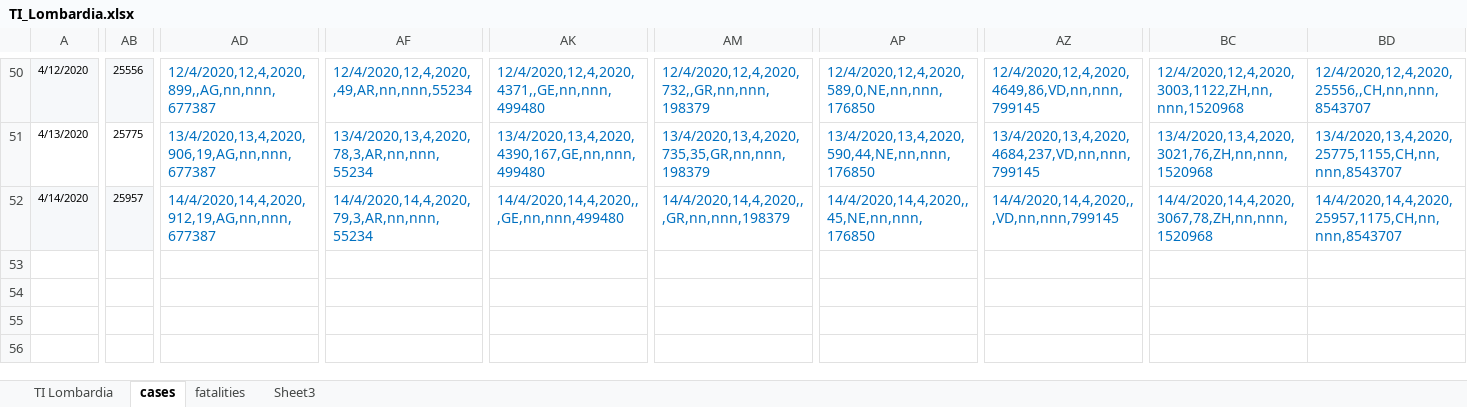
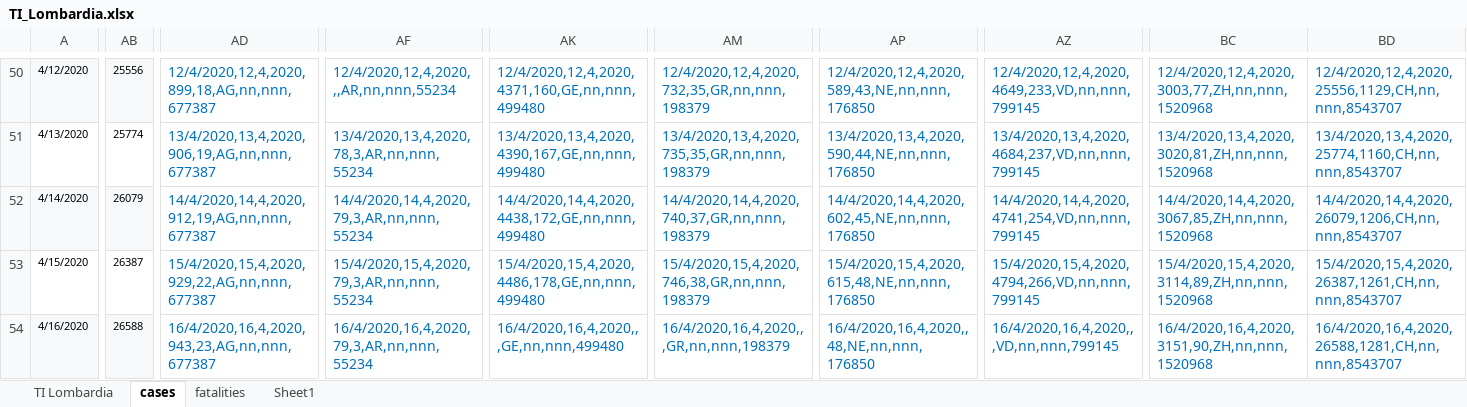
Before and after one commit to moi96/COVID19, an Excel workbook: TI_Lombardia.xlsx, sheet cases, drawn as a sheet; only a part is shown, gaps mark what is left out; values as stored, in another font and other column widths than the file's, no borders; rows hold the shown columns only; the diff covers the shown part only; the diff names each change by its address in the sheet, - before the commit and + after, or states it on an @@ line.

```diff
--- a/TI_Lombardia.xlsx (sheet cases)
+++ b/TI_Lombardia.xlsx (sheet cases)
-sheet tab: Sheet3
+sheet tab: Sheet1
-AD50: 12/4/2020,12,4,2020,899,,AG,nn,nnn,677387
+AD50: 12/4/2020,12,4,2020,899,18,AG,nn,nnn,677387
-AF50: 12/4/2020,12,4,2020,,49,AR,nn,nnn,55234
+AF50: 12/4/2020,12,4,2020,,,AR,nn,nnn,55234
-AK50: 12/4/2020,12,4,2020,4371,,GE,nn,nnn,499480
+AK50: 12/4/2020,12,4,2020,4371,160,GE,nn,nnn,499480
-AM50: 12/4/2020,12,4,2020,732,,GR,nn,nnn,198379
+AM50: 12/4/2020,12,4,2020,732,35,GR,nn,nnn,198379
-AP50: 12/4/2020,12,4,2020,589,0,NE,nn,nnn,176850
+AP50: 12/4/2020,12,4,2020,589,43,NE,nn,nnn,176850
-AZ50: 12/4/2020,12,4,2020,4649,86,VD,nn,nnn,799145
+AZ50: 12/4/2020,12,4,2020,4649,233,VD,nn,nnn,799145
-BC50: 12/4/2020,12,4,2020,3003,1122,ZH,nn,nnn,1520968
+BC50: 12/4/2020,12,4,2020,3003,77,ZH,nn,nnn,1520968
-BD50: 12/4/2020,12,4,2020,25556,,CH,nn,nnn,8543707
+BD50: 12/4/2020,12,4,2020,25556,1129,CH,nn,nnn,8543707
-AB51: 25775
+AB51: 25774
-BC51: 13/4/2020,13,4,2020,3021,76,ZH,nn,nnn,1520968
+BC51: 13/4/2020,13,4,2020,3020,81,ZH,nn,nnn,1520968
-BD51: 13/4/2020,13,4,2020,25775,1155,CH,nn,nnn,8543707
+BD51: 13/4/2020,13,4,2020,25774,1160,CH,nn,nnn,8543707
-AB52: 25957
+AB52: 26079
-AK52: 14/4/2020,14,4,2020,,,GE,nn,nnn,499480
+AK52: 14/4/2020,14,4,2020,4438,172,GE,nn,nnn,499480
-AM52: 14/4/2020,14,4,2020,,,GR,nn,nnn,198379
+AM52: 14/4/2020,14,4,2020,740,37,GR,nn,nnn,198379
-AP52: 14/4/2020,14,4,2020,,45,NE,nn,nnn,176850
+AP52: 14/4/2020,14,4,2020,602,45,NE,nn,nnn,176850
-AZ52: 14/4/2020,14,4,2020,,,VD,nn,nnn,799145
+AZ52: 14/4/2020,14,4,2020,4741,254,VD,nn,nnn,799145
-BC52: 14/4/2020,14,4,2020,3067,78,ZH,nn,nnn,1520968
+BC52: 14/4/2020,14,4,2020,3067,85,ZH,nn,nnn,1520968
-BD52: 14/4/2020,14,4,2020,25957,1175,CH,nn,nnn,8543707
+BD52: 14/4/2020,14,4,2020,26079,1206,CH,nn,nnn,8543707
+row 53: 4/15/2020 | 26387 | 15/4/2020,15,4,2020,929,22,AG,nn,nnn,677387 | 15/4/2020,15,4,2020,79,3,AR,nn,nnn,55234 | 15/4/2020,15,4,2020,4486,178,GE,nn,nnn,499480 | 15/4/2020,15,4,2020,746,38,GR,nn,nnn,198379 | 15/4/2020,15,4,2020,615,48,NE,nn,nnn,176850 | 15/4/2020,15,4,2020,4794,266,VD,nn,nnn,799145 | 15/4/2020,15,4,2020,3114,89,ZH,nn,nnn,1520968 | 15/4/2020,15,4,2020,26387,1261,CH,nn,nnn,8543707
+row 54: 4/16/2020 | 26588 | 16/4/2020,16,4,2020,943,23,AG,nn,nnn,677387 | 16/4/2020,16,4,2020,79,3,AR,nn,nnn,55234 | 16/4/2020,16,4,2020,,,GE,nn,nnn,499480 | 16/4/2020,16,4,2020,,,GR,nn,nnn,198379 | 16/4/2020,16,4,2020,,48,NE,nn,nnn,176850 | 16/4/2020,16,4,2020,,,VD,nn,nnn,799145 | 16/4/2020,16,4,2020,3151,90,ZH,nn,nnn,1520968 | 16/4/2020,16,4,2020,26588,1281,CH,nn,nnn,8543707
```
Also changed, not shown: 46 edited cells elsewhere in this sheet, sheet TI Lombardia, sheet fatalities, formulas that keep their value, charts or pictures, 3 other files.
